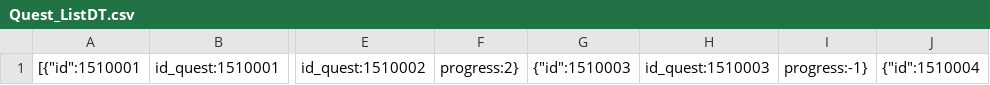
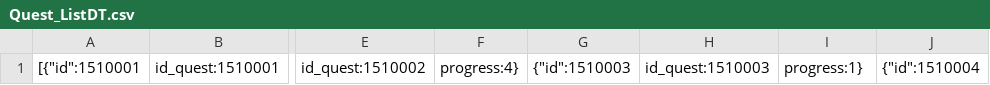
Before and after one commit to khee8469/ProjectMonet, a CSV file: Assets/UserData/Quest_ListDT.csv, drawn as a sheet; only a part is shown, gaps mark what is left out; the diff names each change by its address in the sheet, - before the commit and + after, or states it on an @@ line.

```diff
--- a/Assets/UserData/Quest_ListDT.csv
+++ b/Assets/UserData/Quest_ListDT.csv
-F1: progress:2}
+F1: progress:4}
-I1: progress:-1}
+I1: progress:1}
```
Also changed, not shown: Assets/PG_SJC/Resources/DataTable/QuestDT.csv, 15 other files.
